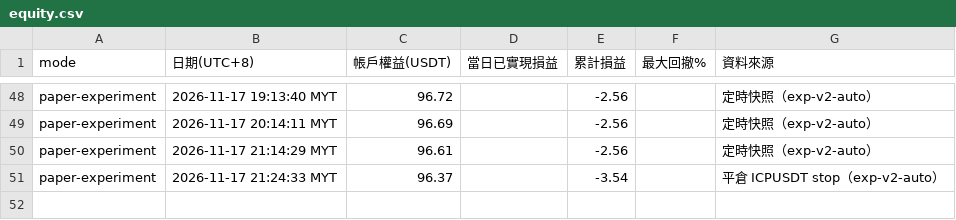
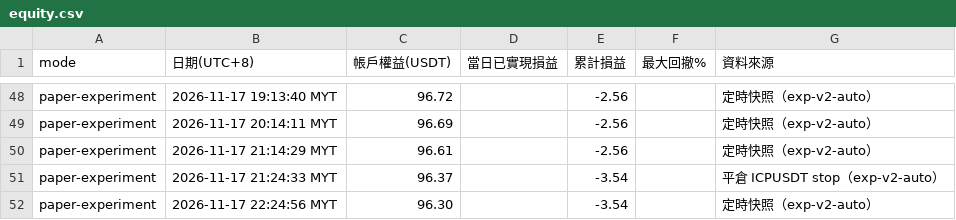
Before and after one commit to allenzeng060-lgtm/trade-dashboard, a CSV file: data/ledgers/trading-journal/experiment/equity.csv, drawn as a sheet; only a part is shown, gaps mark what is left out.

```diff
--- a/data/ledgers/trading-journal/experiment/equity.csv
+++ b/data/ledgers/trading-journal/experiment/equity.csv
@@ -51 +51,2 @@ paper-experiment,2026-11-17 21:14:29 MYT,96.61,,-2.56,,定時快照（exp-v2-aut
 paper-experiment,2026-11-17 21:24:33 MYT,96.37,,-3.54,,平倉 ICPUSDT stop（exp-v2-auto）
+paper-experiment,2026-11-17 22:24:56 MYT,96.30,,-3.54,,定時快照（exp-v2-auto）
```
Also changed, not shown: 18 other files.
